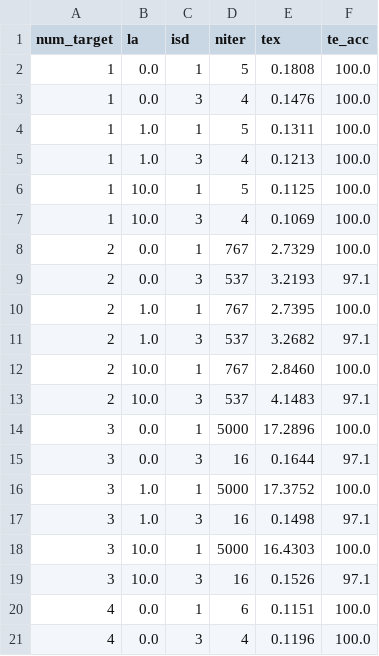
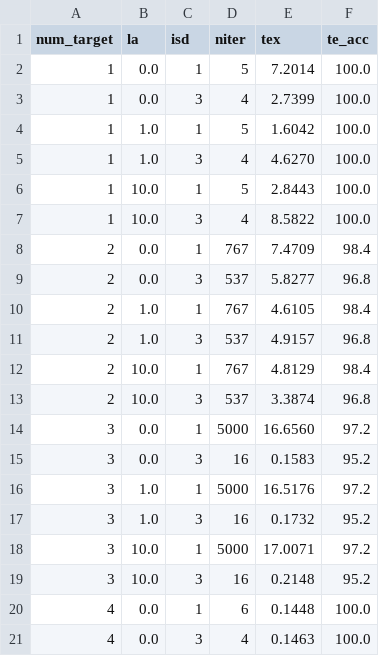
Before and after one commit to Dirken/OTDM, a CSV file: NN-project/uo_nn_batch.csv, drawn as a sheet; only a part is shown; the diff covers the shown part only.

```diff
--- a/NN-project/uo_nn_batch.csv
+++ b/NN-project/uo_nn_batch.csv
@@ -1,21 +1,21 @@
 num_target;   la; isd; niter;     tex; te_acc;
-         1;  0.0;   1;     5;  0.1808;  100.0;
-         1;  0.0;   3;     4;  0.1476;  100.0;
-         1;  1.0;   1;     5;  0.1311;  100.0;
-         1;  1.0;   3;     4;  0.1213;  100.0;
-         1; 10.0;   1;     5;  0.1125;  100.0;
-         1; 10.0;   3;     4;  0.1069;  100.0;
-         2;  0.0;   1;   767;  2.7329;  100.0;
-         2;  0.0;   3;   537;  3.2193;   97.1;
-         2;  1.0;   1;   767;  2.7395;  100.0;
-         2;  1.0;   3;   537;  3.2682;   97.1;
-         2; 10.0;   1;   767;  2.8460;  100.0;
-         2; 10.0;   3;   537;  4.1483;   97.1;
-         3;  0.0;   1;  5000; 17.2896;  100.0;
-         3;  0.0;   3;    16;  0.1644;   97.1;
-         3;  1.0;   1;  5000; 17.3752;  100.0;
-         3;  1.0;   3;    16;  0.1498;   97.1;
-         3; 10.0;   1;  5000; 16.4303;  100.0;
-         3; 10.0;   3;    16;  0.1526;   97.1;
-         4;  0.0;   1;     6;  0.1151;  100.0;
-         4;  0.0;   3;     4;  0.1196;  100.0;
+         1;  0.0;   1;     5;  7.2014;  100.0;
+         1;  0.0;   3;     4;  2.7399;  100.0;
+         1;  1.0;   1;     5;  1.6042;  100.0;
+         1;  1.0;   3;     4;  4.6270;  100.0;
+         1; 10.0;   1;     5;  2.8443;  100.0;
+         1; 10.0;   3;     4;  8.5822;  100.0;
+         2;  0.0;   1;   767;  7.4709;   98.4;
+         2;  0.0;   3;   537;  5.8277;   96.8;
+         2;  1.0;   1;   767;  4.6105;   98.4;
+         2;  1.0;   3;   537;  4.9157;   96.8;
+         2; 10.0;   1;   767;  4.8129;   98.4;
+         2; 10.0;   3;   537;  3.3874;   96.8;
+         3;  0.0;   1;  5000; 16.6560;   97.2;
+         3;  0.0;   3;    16;  0.1583;   95.2;
+         3;  1.0;   1;  5000; 16.5176;   97.2;
+         3;  1.0;   3;    16;  0.1732;   95.2;
+         3; 10.0;   1;  5000; 17.0071;   97.2;
+         3; 10.0;   3;    16;  0.2148;   95.2;
+         4;  0.0;   1;     6;  0.1448;  100.0;
+         4;  0.0;   3;     4;  0.1463;  100.0;
```
Also changed, not shown: 76 edited cells elsewhere in this file, 2 other files.
